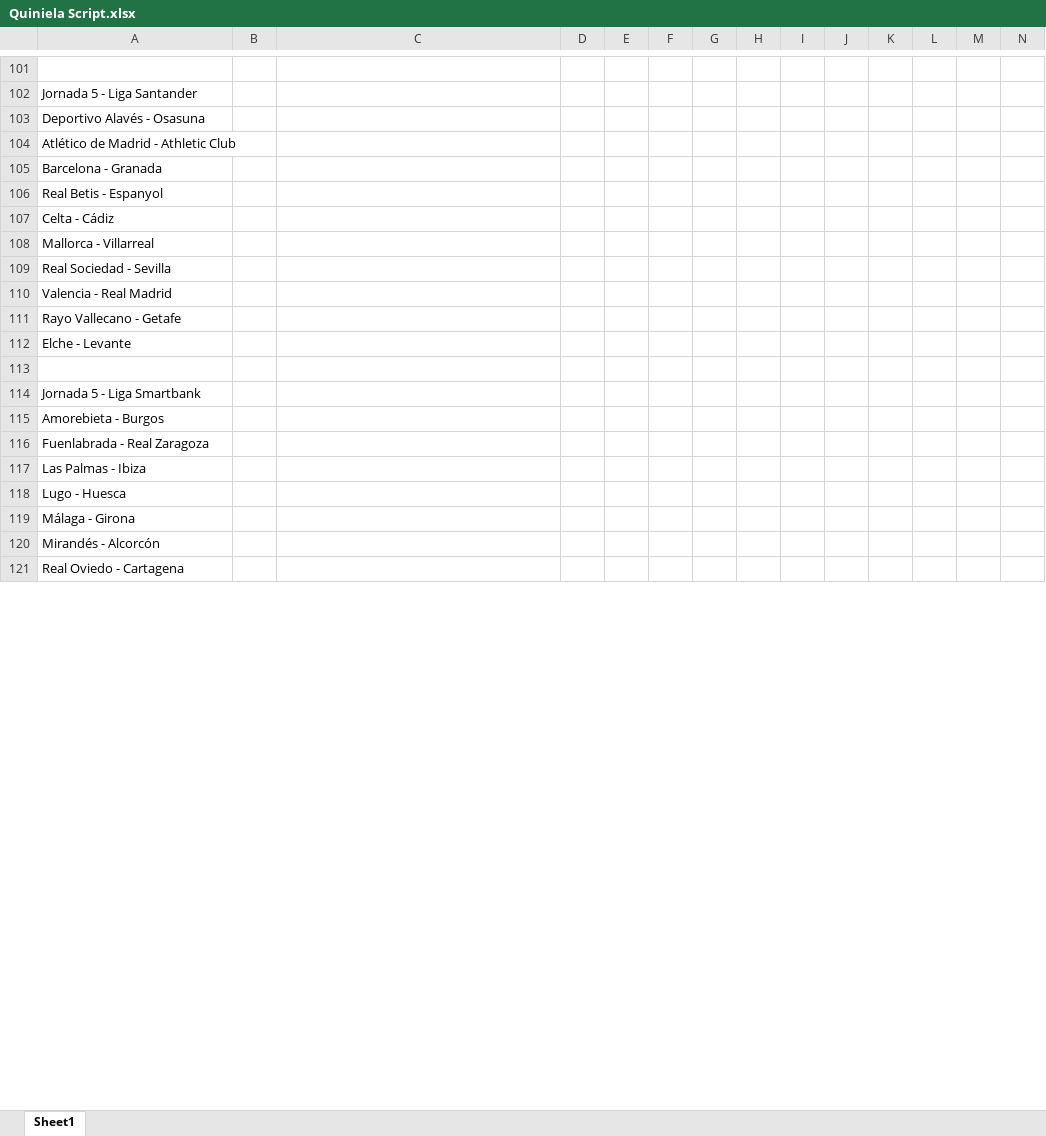
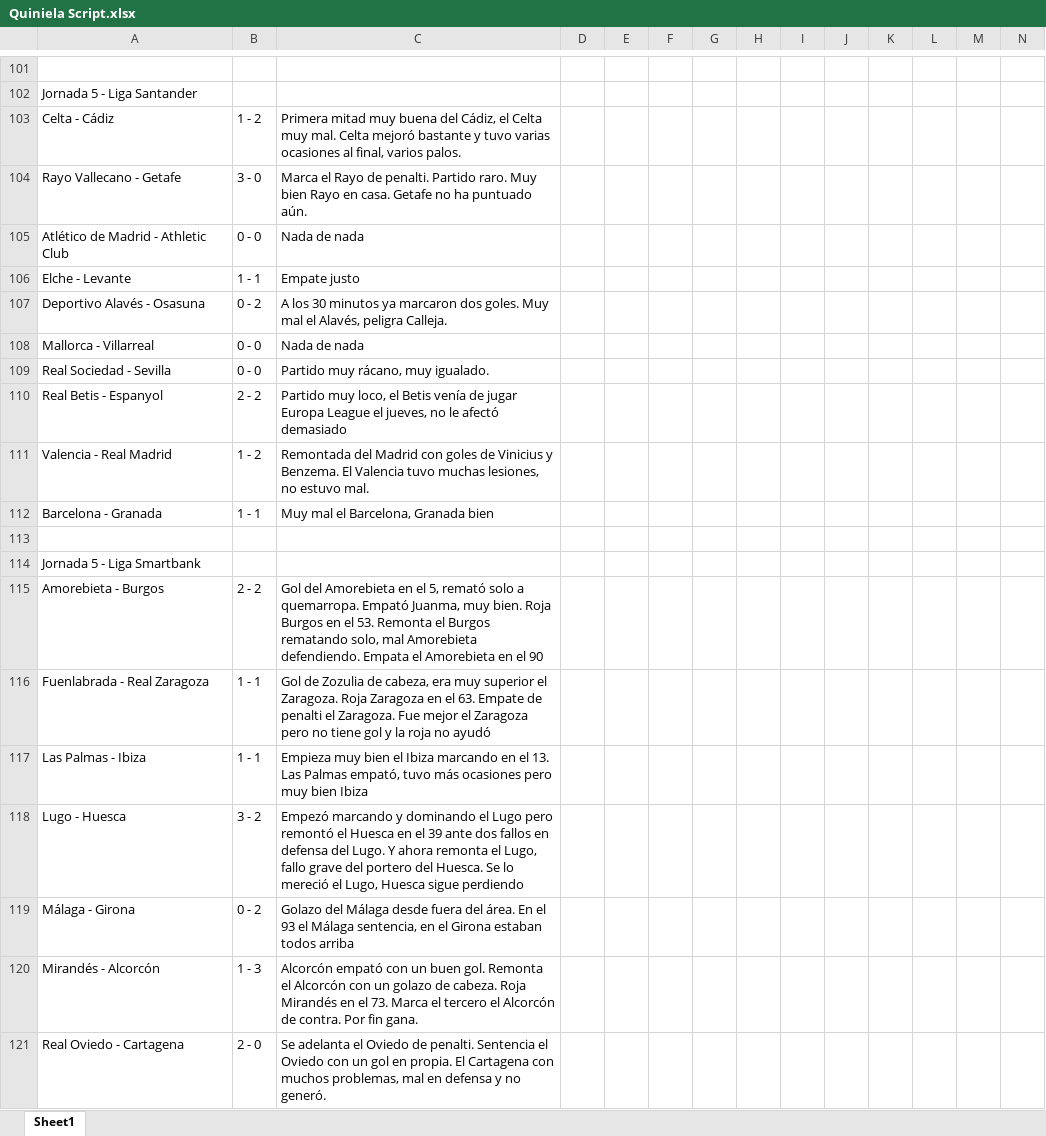
Before and after one commit to alvaro0308/LaLigaEstadisticas, an Excel workbook: LaLigaEstadisticas/src/main/database/Quiniela Script.xlsx, sheet Sheet1, drawn as a sheet; only a part is shown, gaps mark what is left out; values as stored, in another font and other column widths than the file's, no borders; removed rows and columns are numbered as before the commit, all else as after; rows hold the shown columns only; the diff covers the shown part only; the diff names each change by its address in the sheet, - before the commit and + after, or states it on an @@ line.

```diff
--- a/LaLigaEstadisticas/src/main/database/Quiniela Script.xlsx (sheet Sheet1)
+++ b/LaLigaEstadisticas/src/main/database/Quiniela Script.xlsx (sheet Sheet1)
-row 103: Deportivo Alavés - Osasuna
-row 104: Atlético de Madrid - Athletic Club
-row 105: Barcelona - Granada
-row 106: Real Betis - Espanyol
-B103: (empty)
+B103: 1 - 2
-C103: (empty)
+C103: Primera mitad muy buena del Cádiz, el Celta muy mal. Celta mejoró bastante y tuvo varias ocasiones al final, varios palos.
+row 104: Rayo Vallecano - Getafe | 3 - 0 | Marca el Rayo de penalti. Partido raro. Muy bien Rayo en casa. Getafe no ha puntuado aún.
+row 105: Atlético de Madrid - Athletic Club | 0 - 0 | Nada de nada
+row 106: Elche - Levante | 1 - 1 | Empate justo
+row 107: Deportivo Alavés - Osasuna | 0 - 2 | A los 30 minutos ya marcaron dos goles. Muy mal el Alavés, peligra Calleja.
-B108:B109: (empty)
+B108:B109: 0 - 0
-C108: (empty)
+C108: Nada de nada
-C109: (empty)
+C109: Partido muy rácano, muy igualado.
+row 110: Real Betis - Espanyol | 2 - 2 | Partido muy loco, el Betis venía de jugar Europa League el jueves, no le afectó demasiado
-B111: (empty)
+B111: 1 - 2
-C111: (empty)
+C111: Remontada del Madrid con goles de Vinicius y Benzema. El Valencia tuvo muchas lesiones, no estuvo mal.
-row 111: Rayo Vallecano - Getafe
-row 112: Elche - Levante
+row 112: Barcelona - Granada | 1 - 1 | Muy mal el Barcelona, Granada bien
-B115: (empty)
+B115: 2 - 2
-C115: (empty)
+C115: Gol del Amorebieta en el 5, remató solo a quemarropa. Empató Juanma, muy bien. Roja Burgos en el 53. Remonta el Burgos rematando solo, mal Amorebieta defendiendo. Empata el Amorebieta en el 90
-B116:B117: (empty)
+B116:B117: 1 - 1
-C116: (empty)
+C116: Gol de Zozulia de cabeza, era muy superior el Zaragoza. Roja Zaragoza en el 63. Empate de penalti el Zaragoza. Fue mejor el Zaragoza pero no tiene gol y la roja no ayudó
-C117: (empty)
+C117: Empieza muy bien el Ibiza marcando en el 13. Las Palmas empató, tuvo más ocasiones pero muy bien Ibiza
-B118: (empty)
+B118: 3 - 2
-C118: (empty)
+C118: Empezó marcando y dominando el Lugo pero remontó el Huesca en el 39 ante dos fallos en defensa del Lugo. Y ahora remonta el Lugo, fallo grave del portero del Huesca. Se lo mereció el Lugo, Huesca sigue perdiendo
-B119: (empty)
+B119: 0 - 2
-C119: (empty)
+C119: Golazo del Málaga desde fuera del área. En el 93 el Málaga sentencia, en el Girona estaban todos arriba
-B120: (empty)
+B120: 1 - 3
-C120: (empty)
+C120: Alcorcón empató con un buen gol. Remonta el Alcorcón con un golazo de cabeza. Roja Mirandés en el 73. Marca el tercero el Alcorcón de contra. Por fin gana.
-B121: (empty)
+B121: 2 - 0
-C121: (empty)
+C121: Se adelanta el Oviedo de penalti. Sentencia el Oviedo con un gol en propia. El Cartagena con muchos problemas, mal en defensa y no generó.
```
Also changed, not shown: 32 added rows, 32 removed rows, 1 moved row and 302 edited cells elsewhere in this sheet, 43 other files.
